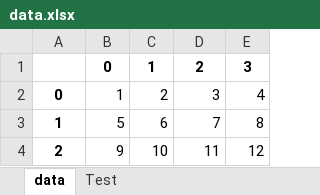
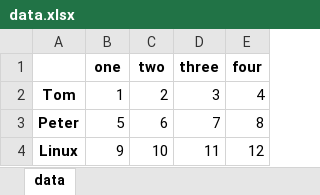
Before and after one commit to lyyjyll/python, an Excel workbook: codelibrary/data.xlsx, sheet data, drawn as a sheet; values as stored, in another font and other column widths than the file's, no borders; removed rows and columns are numbered as before the commit, all else as after; the diff names each change by its address in the sheet, - before the commit and + after, or states it on an @@ line.

```diff
--- a/codelibrary/data.xlsx (sheet data)
+++ b/codelibrary/data.xlsx (sheet data)
-sheet tab: Test
-row 1:  | 0 | 1 | 2 | 3
+row 1:  | one | two | three | four
-A2: 0
+A2: Tom
-A3: 1
+A3: Peter
-A4: 2
+A4: Linux
```
Also changed, not shown: 4 other files.
